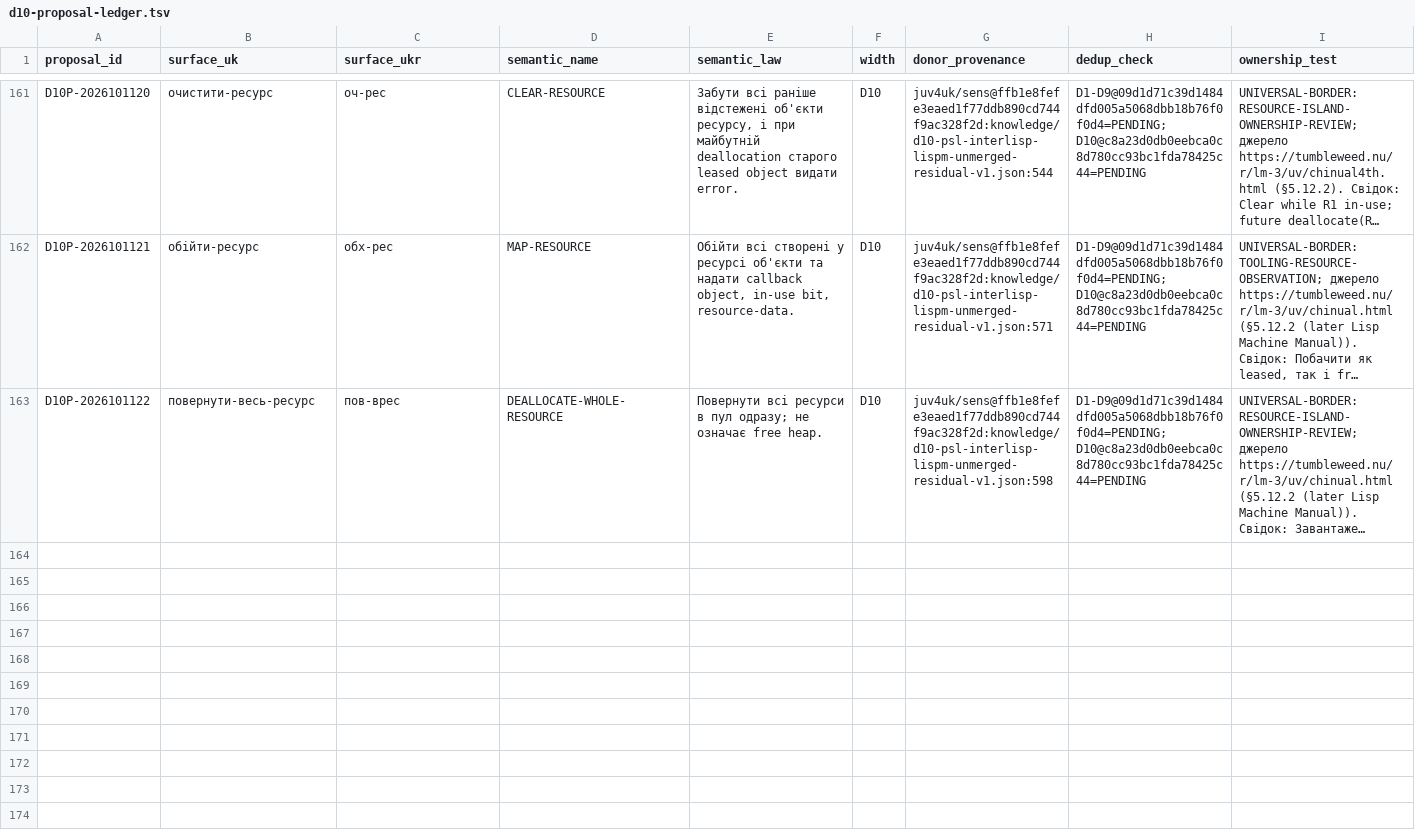
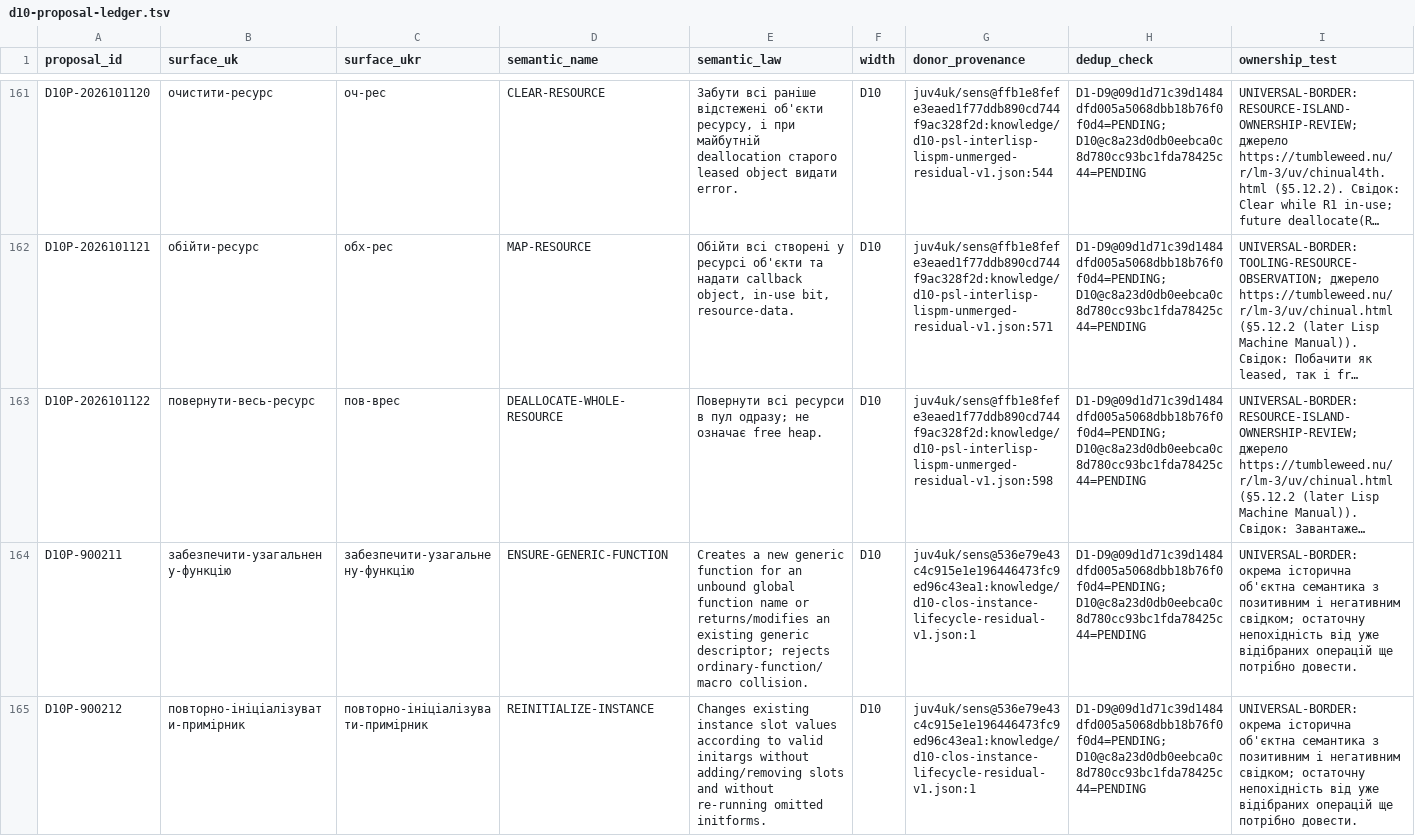
Before and after one commit to juv4uk/sens, a TSV file: knowledge/d10-proposal-ledger.tsv, drawn as a sheet; only a part is shown, gaps mark what is left out; long unchanged cells end in …; rows hold the shown columns only; the diff names each change by its address in the sheet, - before the commit and + after, or states it on an @@ line.

Commit message:
research(d10): register two historically sourced CLOS candidate laws on main

```diff
--- a/knowledge/d10-proposal-ledger.tsv
+++ b/knowledge/d10-proposal-ledger.tsv
+row 164: D10P-900211 | забезпечити-узагальнену-функцію | забезпечити-узагальнену-функцію | ENSURE-GENERIC-FUNCTION | Creates a new generic function for an unbound global function name or returns/modifies an existing generic descriptor; rejects ordinary-function/macro collision. | D10 | juv4uk/sens@536e79e43c4c915e1e196446473fc9ed96c43ea1:knowledge/d10-clos-instance-lifecycle-residual-v1.json:1 | D1-D9@09d1d71c39d1484dfd005a5068dbb18b76f0f0d4=PENDING;D10@c8a23d0db0eebca0c8d780cc93bc1fda78425c44=PENDING | UNIVERSAL-BORDER: окрема історична об'єктна семантика з позитивним і негативним свідком; остаточну непохідність від уже відібраних операцій ще потрібно довести.
+row 165: D10P-900212 | повторно-ініціалізувати-примірник | повторно-ініціалізувати-примірник | REINITIALIZE-INSTANCE | Changes existing instance slot values according to valid initargs without adding/removing slots and without re-running omitted initforms. | D10 | juv4uk/sens@536e79e43c4c915e1e196446473fc9ed96c43ea1:knowledge/d10-clos-instance-lifecycle-residual-v1.json:1 | D1-D9@09d1d71c39d1484dfd005a5068dbb18b76f0f0d4=PENDING;D10@c8a23d0db0eebca0c8d780cc93bc1fda78425c44=PENDING | UNIVERSAL-BORDER: окрема історична об'єктна семантика з позитивним і негативним свідком; остаточну непохідність від уже відібраних операцій ще потрібно довести.
```
